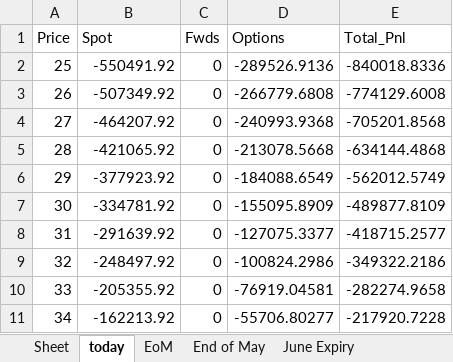
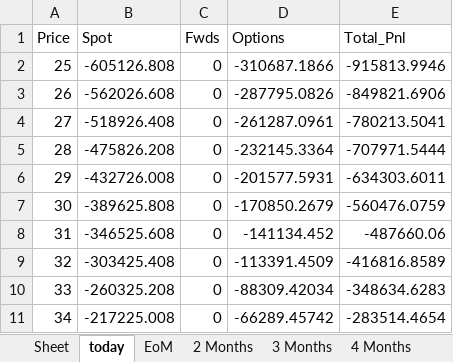
Before and after one commit to SamCurtis111/Carbon_Report, an Excel workbook: UKA PnL Output.xlsx, sheet today, drawn as a sheet; only a part is shown; values as stored, in another font and other column widths than the file's, no borders; the diff covers the shown part only; the diff names each change by its address in the sheet, - before the commit and + after, or states it on an @@ line.

```diff
--- a/UKA PnL Output.xlsx (sheet today)
+++ b/UKA PnL Output.xlsx (sheet today)
-sheet tab: End of May
+sheet tab: 2 Months
-sheet tab: June Expiry
+sheet tab: 3 Months
-B2 (Spot): -550491.92
+B2 (Spot): -605126.808
-D2 (Options): -289526.9136
+D2 (Options): -310687.1866
-E2 (Total_Pnl): -840018.8336
+E2 (Total_Pnl): -915813.9946
-B3 (Spot): -507349.92
+B3 (Spot): -562026.608
-D3 (Options): -266779.6808
+D3 (Options): -287795.0826
-E3 (Total_Pnl): -774129.6008
+E3 (Total_Pnl): -849821.6906
-B4 (Spot): -464207.92
+B4 (Spot): -518926.408
-D4 (Options): -240993.9368
+D4 (Options): -261287.0961
-E4 (Total_Pnl): -705201.8568
+E4 (Total_Pnl): -780213.5041
-B5 (Spot): -421065.92
+B5 (Spot): -475826.208
-D5 (Options): -213078.5668
+D5 (Options): -232145.3364
-E5 (Total_Pnl): -634144.4868
+E5 (Total_Pnl): -707971.5444
-B6 (Spot): -377923.92
+B6 (Spot): -432726.008
-D6 (Options): -184088.6549
+D6 (Options): -201577.5931
-E6 (Total_Pnl): -562012.5749
+E6 (Total_Pnl): -634303.6011
-B7 (Spot): -334781.92
+B7 (Spot): -389625.808
-D7 (Options): -155095.8909
+D7 (Options): -170850.2679
-E7 (Total_Pnl): -489877.8109
+E7 (Total_Pnl): -560476.0759
-B8 (Spot): -291639.92
+B8 (Spot): -346525.608
-D8 (Options): -127075.3377
+D8 (Options): -141134.452
-E8 (Total_Pnl): -418715.2577
+E8 (Total_Pnl): -487660.06
-B9 (Spot): -248497.92
+B9 (Spot): -303425.408
-D9 (Options): -100824.2986
+D9 (Options): -113391.4509
-E9 (Total_Pnl): -349322.2186
+E9 (Total_Pnl): -416816.8589
-B10 (Spot): -205355.92
+B10 (Spot): -260325.208
-D10 (Options): -76919.04581
+D10 (Options): -88309.42034
-E10 (Total_Pnl): -282274.9658
+E10 (Total_Pnl): -348634.6283
-B11 (Spot): -162213.92
+B11 (Spot): -217225.008
-D11 (Options): -55706.80277
+D11 (Options): -66289.45742
-E11 (Total_Pnl): -217920.7228
+E11 (Total_Pnl): -283514.4654
```
Also changed, not shown: 108 edited cells elsewhere in this sheet, sheet EoM, sheet 2 Months, sheet 3 Months, sheet 4 Months, sheet 5 Months, sheet 6 Months, 1 more sheet, other sheet tabs, EUA PnL Output.xlsx, NZU PnL Output.xlsx, 10 other files.
